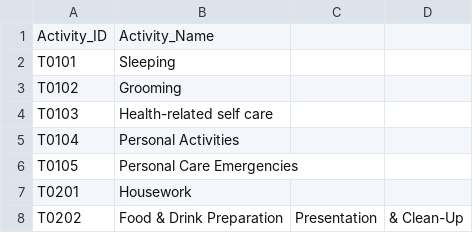
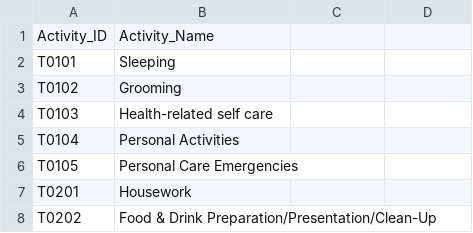
Before and after one commit to CS257-S25/team-project-d, a CSV file: Data/SubCategories_data.csv, drawn as a sheet.

Commit message:
fixing data

```diff
--- a/Data/SubCategories_data.csv
+++ b/Data/SubCategories_data.csv
@@ -7,2 +7,2 @@ T0105,Personal Care Emergencies
 T0201,Housework
-T0202,Food & Drink Preparation, Presentation, & Clean-Up
+T0202,Food & Drink Preparation/Presentation/Clean-Up
```
